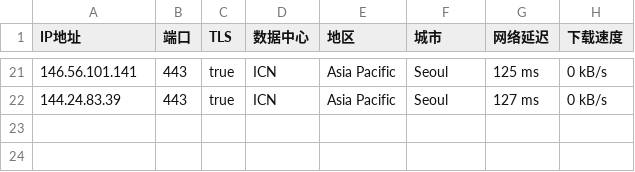
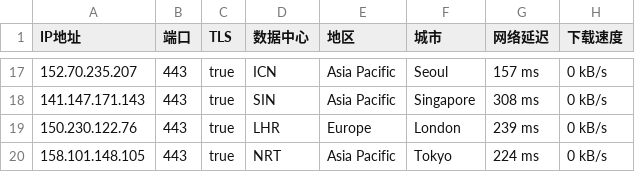
Before and after one commit to ailx1101/Cloudflare-IP-SpeedTest, a CSV file: ip.csv, drawn as a sheet; only a part is shown, gaps mark what is left out; the diff covers the shown part only.

```diff
--- a/ip.csv
+++ b/ip.csv
@@ -21,2 +17,4 @@ IP地址,端口,TLS,数据中心,地区,城市,网络延迟,下载速度
-146.56.101.141,443,true,ICN,Asia Pacific,Seoul,125 ms,0 kB/s
-144.24.83.39,443,true,ICN,Asia Pacific,Seoul,127 ms,0 kB/s
+152.70.235.207,443,true,ICN,Asia Pacific,Seoul,157 ms,0 kB/s
+141.147.171.143,443,true,SIN,Asia Pacific,Singapore,308 ms,0 kB/s
+150.230.122.76,443,true,LHR,Europe,London,239 ms,0 kB/s
+158.101.148.105,443,true,NRT,Asia Pacific,Tokyo,224 ms,0 kB/s
```
Also changed, not shown: 5 added rows, 9 removed rows and 18 edited cells elsewhere in this file.
